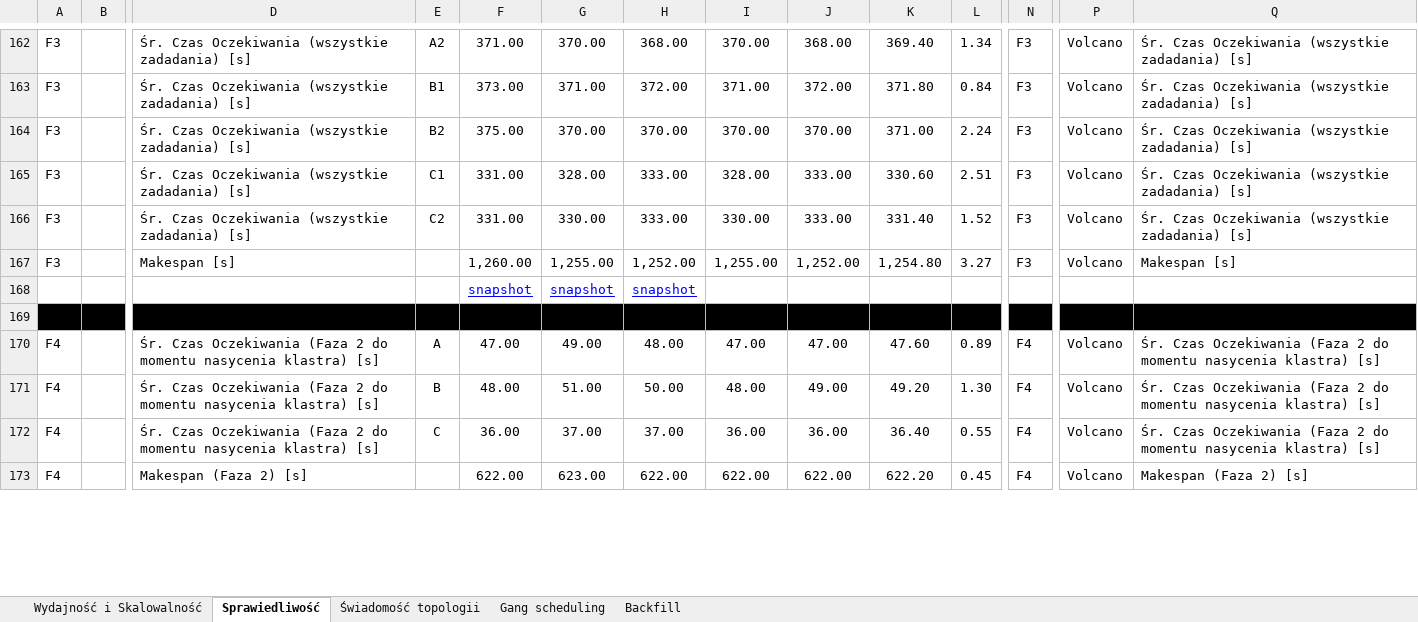
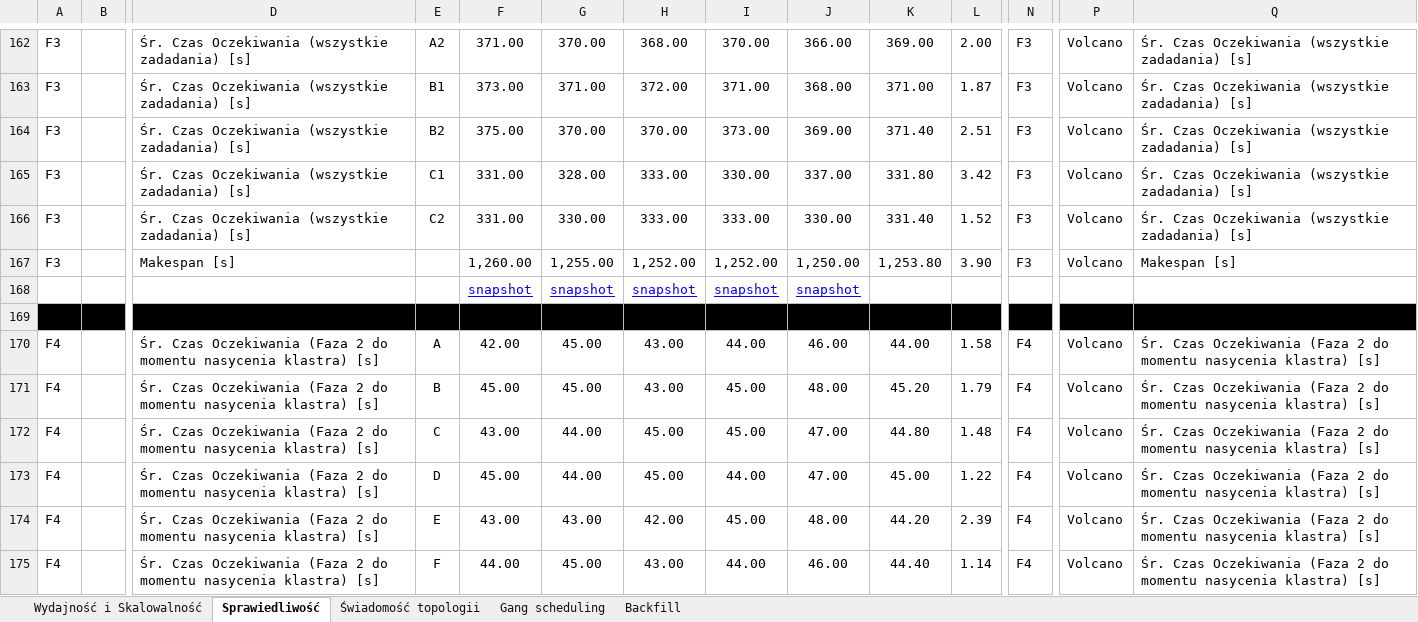
Before and after one commit to MSSkowron/knavigator, an Excel workbook: wyniki/NoweWyniki.xlsx, sheet Sprawiedliwość, drawn as a sheet; only a part is shown, gaps mark what is left out; values as stored, in another font and other column widths than the file's, no borders; removed rows and columns are numbered as before the commit, all else as after; rows hold the shown columns only; the diff covers the shown part only; the diff names each change by its address in the sheet, - before the commit and + after, or states it on an @@ line.

```diff
--- a/wyniki/NoweWyniki.xlsx (sheet Sprawiedliwość)
+++ b/wyniki/NoweWyniki.xlsx (sheet Sprawiedliwość)
-J162: 368.00
+J162: 366.00
-K162: 369.40
+K162: 369.00
-L162: 1.34
+L162: 2.00
-J163: 372.00
+J163: 368.00
-K163: 371.80
+K163: 371.00
-L163: 0.84
+L163: 1.87
-I164: 370.00
+I164: 373.00
-J164: 370.00
+J164: 369.00
-K164: 371.00
+K164: 371.40
-L164: 2.24
+L164: 2.51
-I165: 328.00
+I165: 330.00
-J165: 333.00
+J165: 337.00
-K165: 330.60
+K165: 331.80
-L165: 2.51
+L165: 3.42
-I166: 330.00
+I166: 333.00
-J166: 333.00
+J166: 330.00
-I167: 1,255.00
+I167: 1,252.00
-J167: 1,252.00
+J167: 1,250.00
-K167: 1,254.80
+K167: 1,253.80
-L167: 3.27
+L167: 3.90
-I168: (empty)
+I168: snapshot
-J168: (empty)
+J168: snapshot
-row 170: F4 |  | Śr. Czas Oczekiwania (Faza 2 do momentu nasycenia klastra) [s] | A | 47.00 | 49.00 | 48.00 | 47.00 | 47.00 | 47.60 | 0.89 | F4 | Volcano | Śr. Czas Oczekiwania (Faza 2 do momentu nasycenia klastra) [s]
-row 171: F4 |  | Śr. Czas Oczekiwania (Faza 2 do momentu nasycenia klastra) [s] | B | 48.00 | 51.00 | 50.00 | 48.00 | 49.00 | 49.20 | 1.30 | F4 | Volcano | Śr. Czas Oczekiwania (Faza 2 do momentu nasycenia klastra) [s]
-row 172: F4 |  | Śr. Czas Oczekiwania (Faza 2 do momentu nasycenia klastra) [s] | C | 36.00 | 37.00 | 37.00 | 36.00 | 36.00 | 36.40 | 0.55 | F4 | Volcano | Śr. Czas Oczekiwania (Faza 2 do momentu nasycenia klastra) [s]
-row 173: F4 |  | Makespan (Faza 2) [s] |  | 622.00 | 623.00 | 622.00 | 622.00 | 622.00 | 622.20 | 0.45 | F4 | Volcano | Makespan (Faza 2) [s]
+row 170: F4 |  | Śr. Czas Oczekiwania (Faza 2 do momentu nasycenia klastra) [s] | A | 42.00 | 45.00 | 43.00 | 44.00 | 46.00 | 44.00 | 1.58 | F4 | Volcano | Śr. Czas Oczekiwania (Faza 2 do momentu nasycenia klastra) [s]
+row 171: F4 |  | Śr. Czas Oczekiwania (Faza 2 do momentu nasycenia klastra) [s] | B | 45.00 | 45.00 | 43.00 | 45.00 | 48.00 | 45.20 | 1.79 | F4 | Volcano | Śr. Czas Oczekiwania (Faza 2 do momentu nasycenia klastra) [s]
+row 172: F4 |  | Śr. Czas Oczekiwania (Faza 2 do momentu nasycenia klastra) [s] | C | 43.00 | 44.00 | 45.00 | 45.00 | 47.00 | 44.80 | 1.48 | F4 | Volcano | Śr. Czas Oczekiwania (Faza 2 do momentu nasycenia klastra) [s]
+row 173: F4 |  | Śr. Czas Oczekiwania (Faza 2 do momentu nasycenia klastra) [s] | D | 45.00 | 44.00 | 45.00 | 44.00 | 47.00 | 45.00 | 1.22 | F4 | Volcano | Śr. Czas Oczekiwania (Faza 2 do momentu nasycenia klastra) [s]
+row 174: F4 |  | Śr. Czas Oczekiwania (Faza 2 do momentu nasycenia klastra) [s] | E | 43.00 | 43.00 | 42.00 | 45.00 | 48.00 | 44.20 | 2.39 | F4 | Volcano | Śr. Czas Oczekiwania (Faza 2 do momentu nasycenia klastra) [s]
+row 175: F4 |  | Śr. Czas Oczekiwania (Faza 2 do momentu nasycenia klastra) [s] | F | 44.00 | 45.00 | 43.00 | 44.00 | 46.00 | 44.40 | 1.14 | F4 | Volcano | Śr. Czas Oczekiwania (Faza 2 do momentu nasycenia klastra) [s]
```
Also changed, not shown: 7 added rows and 54 edited cells elsewhere in this sheet, 1 other file.
